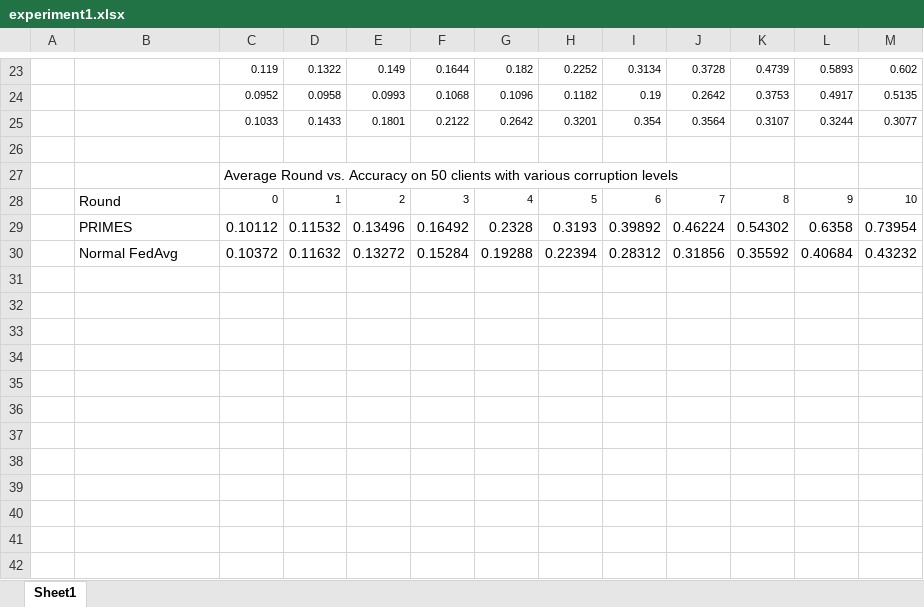
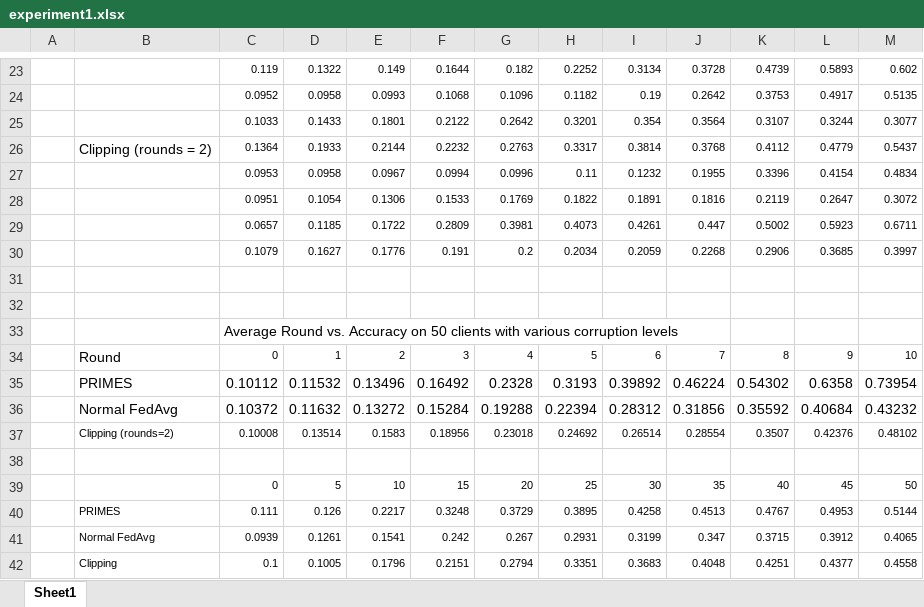
Before and after one commit to jared-ni/PRIMES-cs243-final, an Excel workbook: quickstart-pytorch/experiment1.xlsx, sheet Sheet1, drawn as a sheet; only a part is shown, gaps mark what is left out; values as stored, in another font and other column widths than the file's, no borders; charts and pictures not drawn; the diff names each change by its address in the sheet, - before the commit and + after, or states it on an @@ line.

```diff
--- a/quickstart-pytorch/experiment1.xlsx (sheet Sheet1)
+++ b/quickstart-pytorch/experiment1.xlsx (sheet Sheet1)
+row 26:  | Clipping (rounds = 2) | 0.1364 | 0.1933 | 0.2144 | 0.2232 | 0.2763 | 0.3317 | 0.3814 | 0.3768 | 0.4112 | 0.4779 | 0.5437
+row 27:  |  | 0.0953 | 0.0958 | 0.0967 | 0.0994 | 0.0996 | 0.11 | 0.1232 | 0.1955 | 0.3396 | 0.4154 | 0.4834
+row 28:  |  | 0.0951 | 0.1054 | 0.1306 | 0.1533 | 0.1769 | 0.1822 | 0.1891 | 0.1816 | 0.2119 | 0.2647 | 0.3072
+row 29:  |  | 0.0657 | 0.1185 | 0.1722 | 0.2809 | 0.3981 | 0.4073 | 0.4261 | 0.447 | 0.5002 | 0.5923 | 0.6711
+row 30:  |  | 0.1079 | 0.1627 | 0.1776 | 0.191 | 0.2 | 0.2034 | 0.2059 | 0.2268 | 0.2906 | 0.3685 | 0.3997
+row 31: (empty)
+row 37:  | Clipping (rounds=2) | 0.10008 | 0.13514 | 0.1583 | 0.18956 | 0.23018 | 0.24692 | 0.26514 | 0.28554 | 0.3507 | 0.42376 | 0.48102
+row 38: (empty)
+row 39:  |  | 0 | 5 | 10 | 15 | 20 | 25 | 30 | 35 | 40 | 45 | 50
+row 40:  | PRIMES | 0.111 | 0.126 | 0.2217 | 0.3248 | 0.3729 | 0.3895 | 0.4258 | 0.4513 | 0.4767 | 0.4953 | 0.5144
+row 41:  | Normal FedAvg | 0.0939 | 0.1261 | 0.1541 | 0.242 | 0.267 | 0.2931 | 0.3199 | 0.347 | 0.3715 | 0.3912 | 0.4065
+row 42:  | Clipping | 0.1 | 0.1005 | 0.1796 | 0.2151 | 0.2794 | 0.3351 | 0.3683 | 0.4048 | 0.4251 | 0.4377 | 0.4558
```
Also changed, not shown: charts or pictures, 3 other files.
